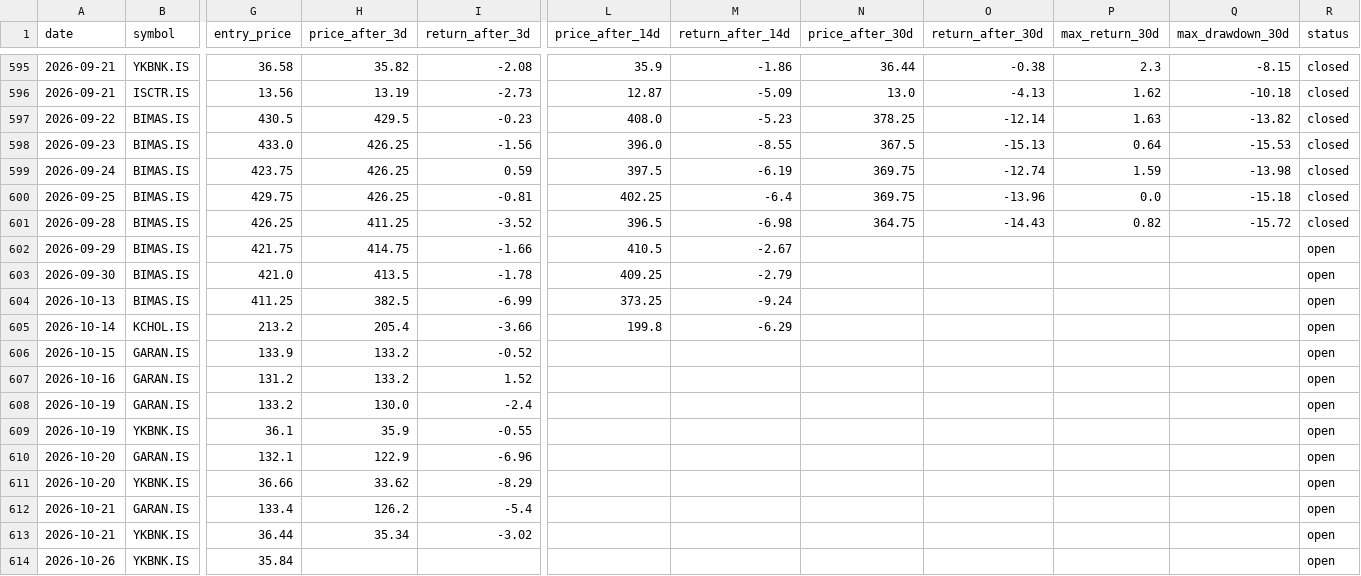
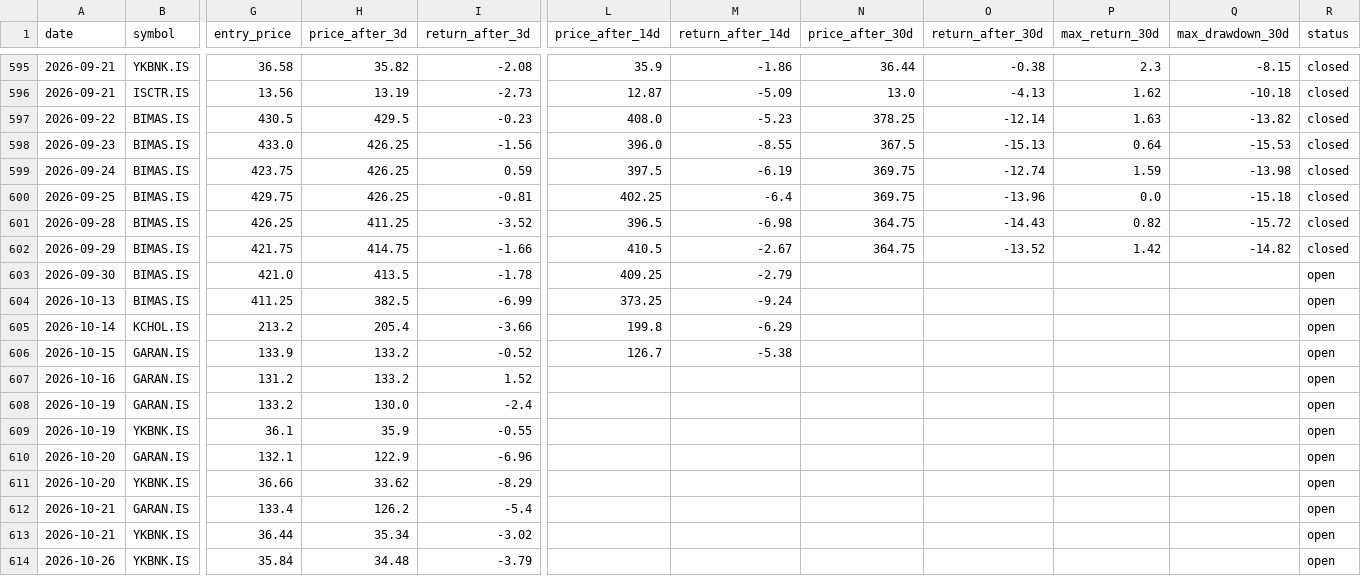
Before and after one commit to semreerol/BistTraderBot, a CSV file: data/signals_history.csv, drawn as a sheet; only a part is shown, gaps mark what is left out; the diff names each change by its address in the sheet, - before the commit and + after, or states it on an @@ line.

```diff
--- a/data/signals_history.csv
+++ b/data/signals_history.csv
-N602 (price_after_30d): (empty)
+N602 (price_after_30d): 364.75
-O602 (return_after_30d): (empty)
+O602 (return_after_30d): -13.52
-P602 (max_return_30d): (empty)
+P602 (max_return_30d): 1.42
-Q602 (max_drawdown_30d): (empty)
+Q602 (max_drawdown_30d): -14.82
-R602 (status): open
+R602 (status): closed
-L606 (price_after_14d): (empty)
+L606 (price_after_14d): 126.7
-M606 (return_after_14d): (empty)
+M606 (return_after_14d): -5.38
-H614 (price_after_3d): (empty)
+H614 (price_after_3d): 34.48
-I614 (return_after_3d): (empty)
+I614 (return_after_3d): -3.79
```
